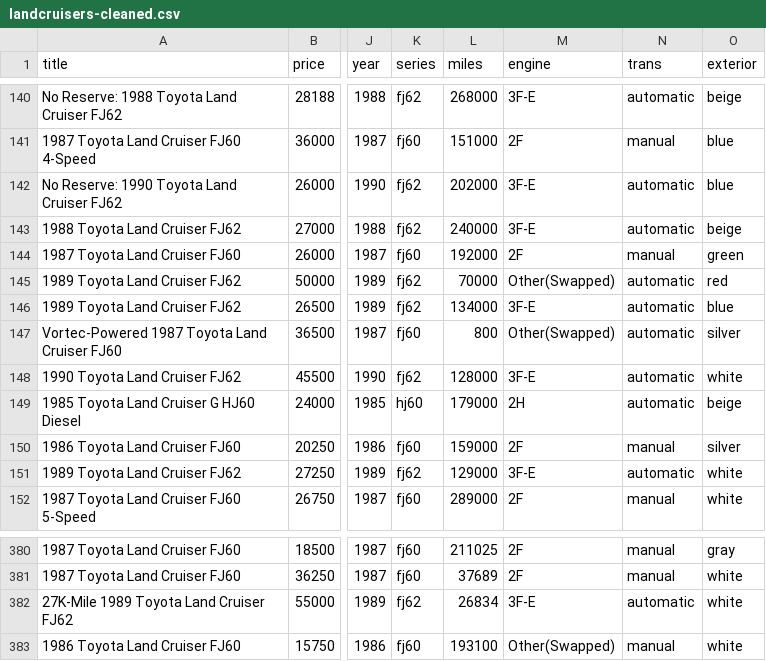
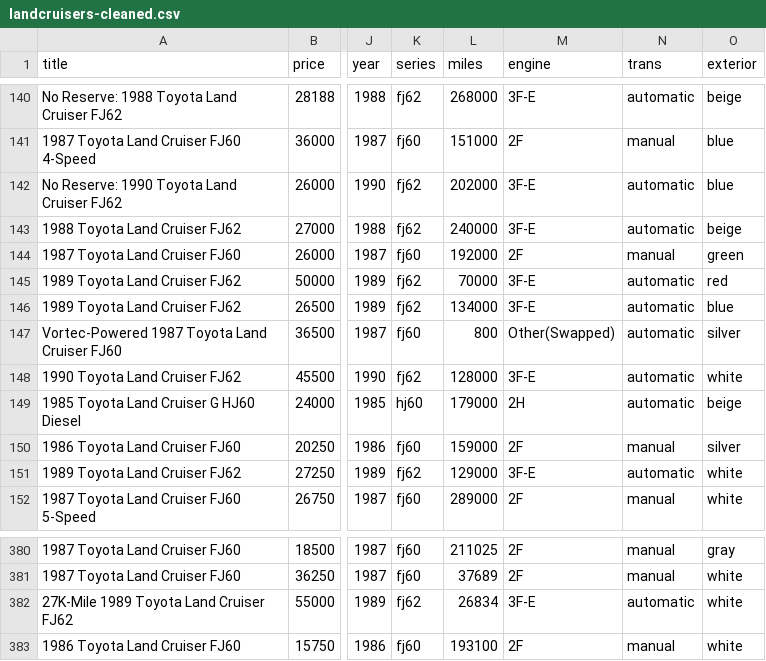
Before and after one commit to bhyeh/land-cruiser, a CSV file: landcruisers-cleaned.csv, drawn as a sheet; only a part is shown, gaps mark what is left out; the diff names each change by its address in the sheet, - before the commit and + after, or states it on an @@ line.

Commit message:
hand cleaned engines

```diff
--- a/landcruisers-cleaned.csv
+++ b/landcruisers-cleaned.csv
-M145 (engine): Other(Swapped)
+M145 (engine): 3F-E
-M383 (engine): Other(Swapped)
+M383 (engine): 2F
```
